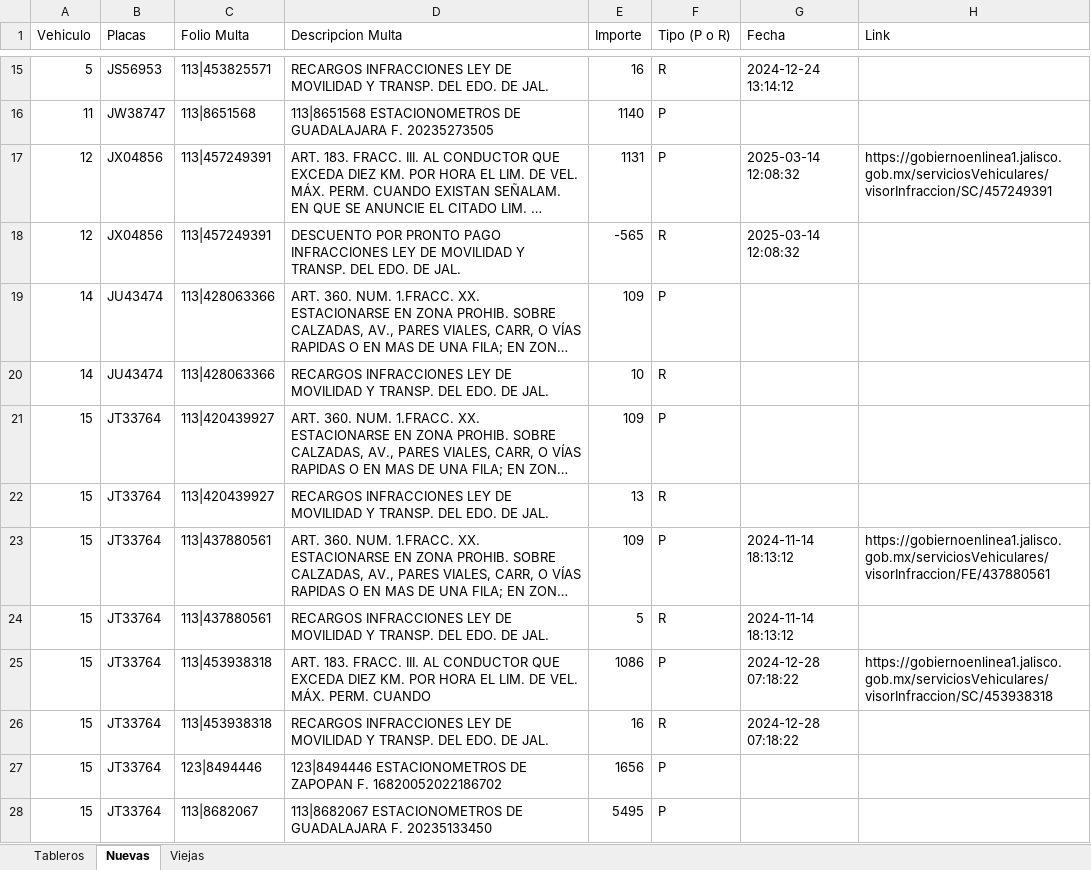
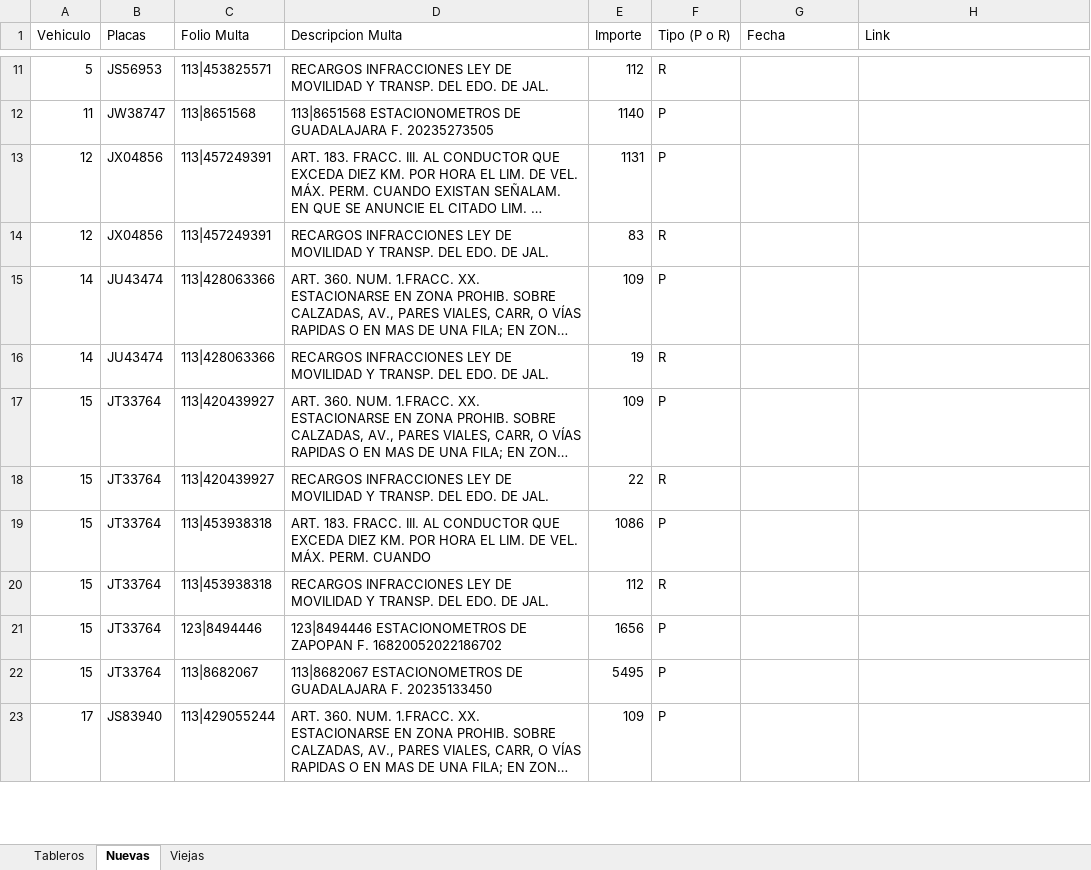
Before and after one commit to kikesantana52/adeudo-vehicular, an Excel workbook: archivo_maestro.xlsx, sheet Nuevas, drawn as a sheet; only a part is shown, gaps mark what is left out; the shorter side is filled out with more unchanged rows; long unchanged cells end in …; values as stored, in another font and other column widths than the file's, no borders; removed rows and columns are numbered as before the commit, all else as after; the diff covers the shown part only; the diff names each change by its address in the sheet, - before the commit and + after, or states it on an @@ line.

```diff
--- a/archivo_maestro.xlsx (sheet Nuevas)
+++ b/archivo_maestro.xlsx (sheet Nuevas)
-E11 (Importe): 16
+E11 (Importe): 112
-G11 (Fecha): 2024-12-24 13:14:12
+G11 (Fecha): (empty)
-G13:G14 (Fecha): 2025-03-14 12:08:32
+G13:G14 (Fecha): (empty)
-H13 (Link): https://gobiernoenlinea1.jalisco.gob.mx/serviciosVehiculares/visorInfraccion/SC/457249391
+H13 (Link): (empty)
-D14 (Descripcion Multa): DESCUENTO POR PRONTO PAGO INFRACCIONES LEY…
+D14 (Descripcion Multa): RECARGOS INFRACCIONES LEY…
-E14 (Importe): -565
+E14 (Importe): 83
-E16 (Importe): 10
+E16 (Importe): 19
-E18 (Importe): 13
+E18 (Importe): 22
@@ row 23 moved to row 108: 15 @@
-row 24: 15 | JT33764 | 113|437880561 | RECARGOS INFRACCIONES LEY DE MOVILIDAD Y TRANSP. DEL EDO. DE JAL. | 5 | R | 2024-11-14 18:13:12
-G19:G20 (Fecha): 2024-12-28 07:18:22
+G19:G20 (Fecha): (empty)
-H19 (Link): https://gobiernoenlinea1.jalisco.gob.mx/serviciosVehiculares/visorInfraccion/SC/453938318
+H19 (Link): (empty)
-E20 (Importe): 16
+E20 (Importe): 112
```
Also changed, not shown: 56 added rows, 55 removed rows, 24 moved rows, 1 hidden or unhidden row and 39 edited cells elsewhere in this sheet, sheet Viejas, sheet Tableros, formulas that keep their value, hidden cells, vehiculos_info.xlsx, 4 other files.
